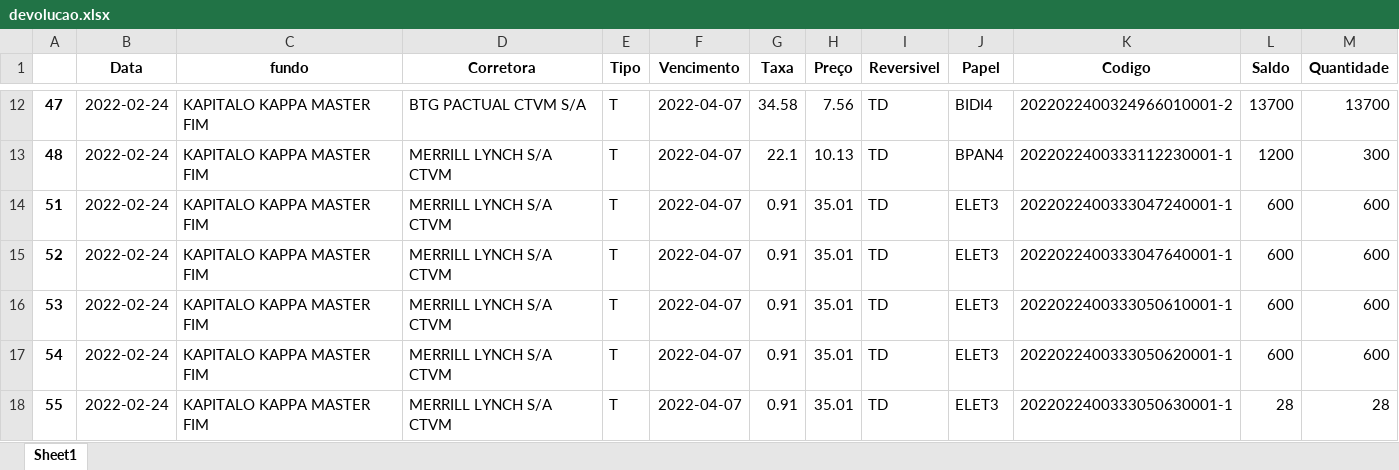
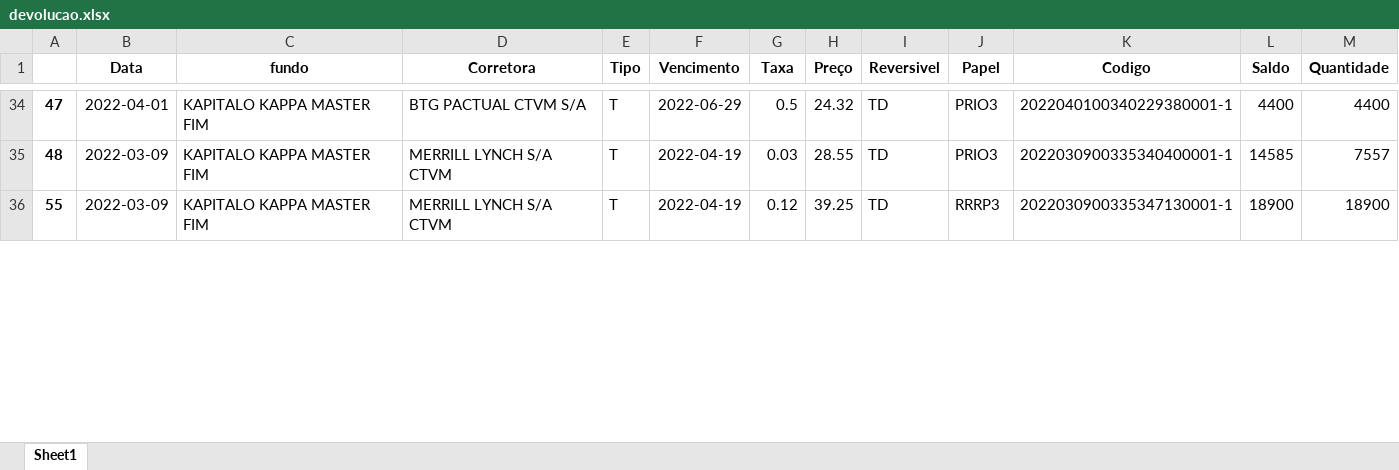
Before and after one commit to jvictorkap/BTC, an Excel workbook: Aluguel/stream-dash/devolucao.xlsx, sheet Sheet1, drawn as a sheet; only a part is shown, gaps mark what is left out; values as stored, in another font and other column widths than the file's, no borders; removed rows and columns are numbered as before the commit, all else as after; the diff covers the shown part only; the diff names each change by its address in the sheet, - before the commit and + after, or states it on an @@ line.

```diff
--- a/Aluguel/stream-dash/devolucao.xlsx (sheet Sheet1)
+++ b/Aluguel/stream-dash/devolucao.xlsx (sheet Sheet1)
-B34 (Data): 2022-02-24
+B34 (Data): 2022-04-01
-F34 (Vencimento): 2022-04-07
+F34 (Vencimento): 2022-06-29
-G34 (Taxa): 34.58
+G34 (Taxa): 0.5
-H34 (Preço): 7.56
+H34 (Preço): 24.32
-J34 (Papel): BIDI4
+J34 (Papel): PRIO3
-K34 (Codigo): 2022022400324966010001-2
+K34 (Codigo): 2022040100340229380001-1
-L34 (Saldo): 13700
+L34 (Saldo): 4400
-M34 (Quantidade): 13700
+M34 (Quantidade): 4400
-B35 (Data): 2022-02-24
+B35 (Data): 2022-03-09
-F35 (Vencimento): 2022-04-07
+F35 (Vencimento): 2022-04-19
-G35 (Taxa): 22.1
+G35 (Taxa): 0.03
-H35 (Preço): 10.13
+H35 (Preço): 28.55
-J35 (Papel): BPAN4
+J35 (Papel): PRIO3
-K35 (Codigo): 2022022400333112230001-1
+K35 (Codigo): 2022030900335340400001-1
-L35 (Saldo): 1200
+L35 (Saldo): 14585
-M35 (Quantidade): 300
+M35 (Quantidade): 7557
-row 14: 51 | 2022-02-24 | KAPITALO KAPPA MASTER FIM | MERRILL LYNCH S/A CTVM | T | 2022-04-07 | 0.91 | 35.01 | TD | ELET3 | 2022022400333047240001-1 | 600 | 600
-row 15: 52 | 2022-02-24 | KAPITALO KAPPA MASTER FIM | MERRILL LYNCH S/A CTVM | T | 2022-04-07 | 0.91 | 35.01 | TD | ELET3 | 2022022400333047640001-1 | 600 | 600
-row 16: 53 | 2022-02-24 | KAPITALO KAPPA MASTER FIM | MERRILL LYNCH S/A CTVM | T | 2022-04-07 | 0.91 | 35.01 | TD | ELET3 | 2022022400333050610001-1 | 600 | 600
-row 17: 54 | 2022-02-24 | KAPITALO KAPPA MASTER FIM | MERRILL LYNCH S/A CTVM | T | 2022-04-07 | 0.91 | 35.01 | TD | ELET3 | 2022022400333050620001-1 | 600 | 600
-B36 (Data): 2022-02-24
+B36 (Data): 2022-03-09
-F36 (Vencimento): 2022-04-07
+F36 (Vencimento): 2022-04-19
-G36 (Taxa): 0.91
+G36 (Taxa): 0.12
-H36 (Preço): 35.01
+H36 (Preço): 39.25
-J36 (Papel): ELET3
+J36 (Papel): RRRP3
-K36 (Codigo): 2022022400333050630001-1
+K36 (Codigo): 2022030900335347130001-1
-L36 (Saldo): 28
+L36 (Saldo): 18900
-M36 (Quantidade): 28
+M36 (Quantidade): 18900
```
Also changed, not shown: 31 added rows, 22 removed rows and 86 edited cells elsewhere in this sheet, Aluguel/stream-dash/devol.xlsx, Aluguel/stream-dash/df_recall.xlsx, 2 other files.
